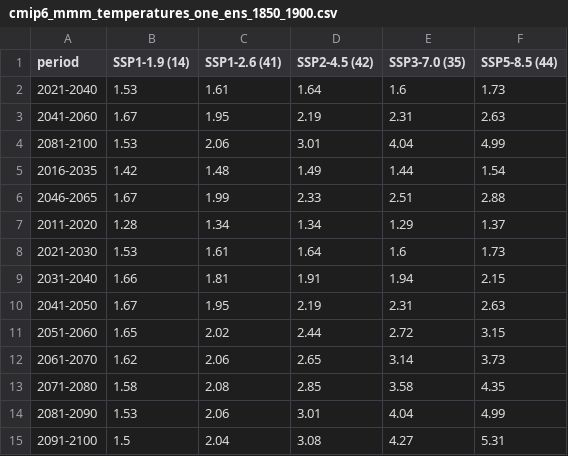
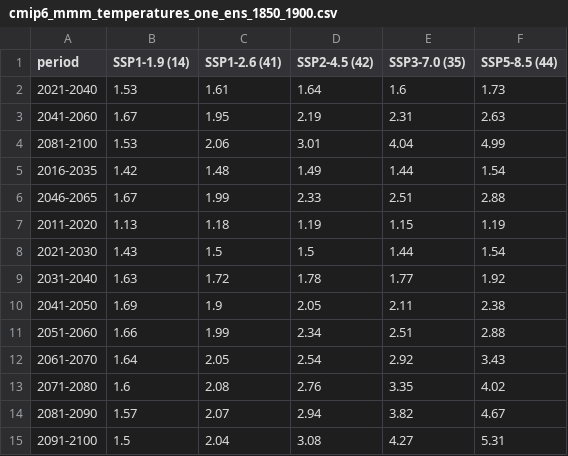
Before and after one commit to mathause/cmip_temperatures, a CSV file: cmip6_mmm_temperatures_one_ens_1850_1900.csv, drawn as a sheet.

```diff
--- a/cmip6_mmm_temperatures_one_ens_1850_1900.csv
+++ b/cmip6_mmm_temperatures_one_ens_1850_1900.csv
@@ -6,10 +6,10 @@ period,SSP1-1.9 (14),SSP1-2.6 (41),SSP2-4.5 (42),SSP3-7.0 (35),SSP5-8.5 (44)
 2046-2065,1.67,1.99,2.33,2.51,2.88
-2011-2020,1.28,1.34,1.34,1.29,1.37
-2021-2030,1.53,1.61,1.64,1.6,1.73
-2031-2040,1.66,1.81,1.91,1.94,2.15
-2041-2050,1.67,1.95,2.19,2.31,2.63
-2051-2060,1.65,2.02,2.44,2.72,3.15
-2061-2070,1.62,2.06,2.65,3.14,3.73
-2071-2080,1.58,2.08,2.85,3.58,4.35
-2081-2090,1.53,2.06,3.01,4.04,4.99
+2011-2020,1.13,1.18,1.19,1.15,1.19
+2021-2030,1.43,1.5,1.5,1.44,1.54
+2031-2040,1.63,1.72,1.78,1.77,1.92
+2041-2050,1.69,1.9,2.05,2.11,2.38
+2051-2060,1.66,1.99,2.34,2.51,2.88
+2061-2070,1.64,2.05,2.54,2.92,3.43
+2071-2080,1.6,2.08,2.76,3.35,4.02
+2081-2090,1.57,2.07,2.94,3.82,4.67
 2091-2100,1.5,2.04,3.08,4.27,5.31
```
Also changed, not shown: cmip5_mmm_temperatures_one_ens_1850_1900.csv, temperatures/cmip5/csv/cmip5_temperatures_all_ens_1850_1900.csv, 7 other files.
